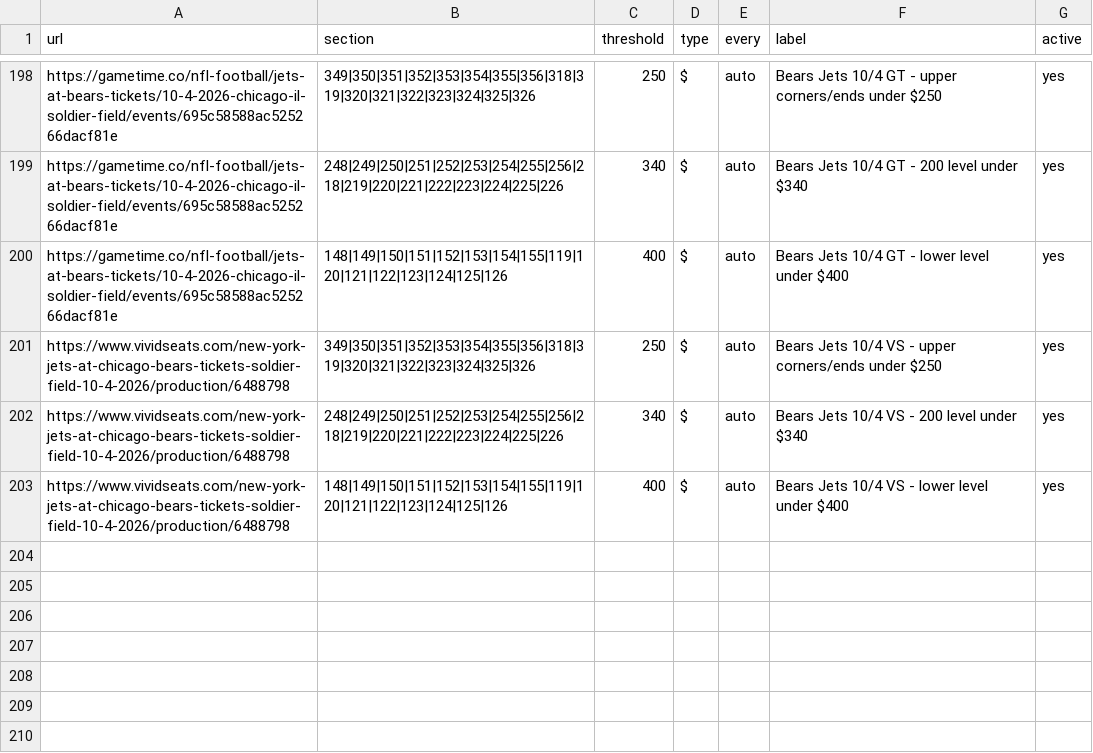
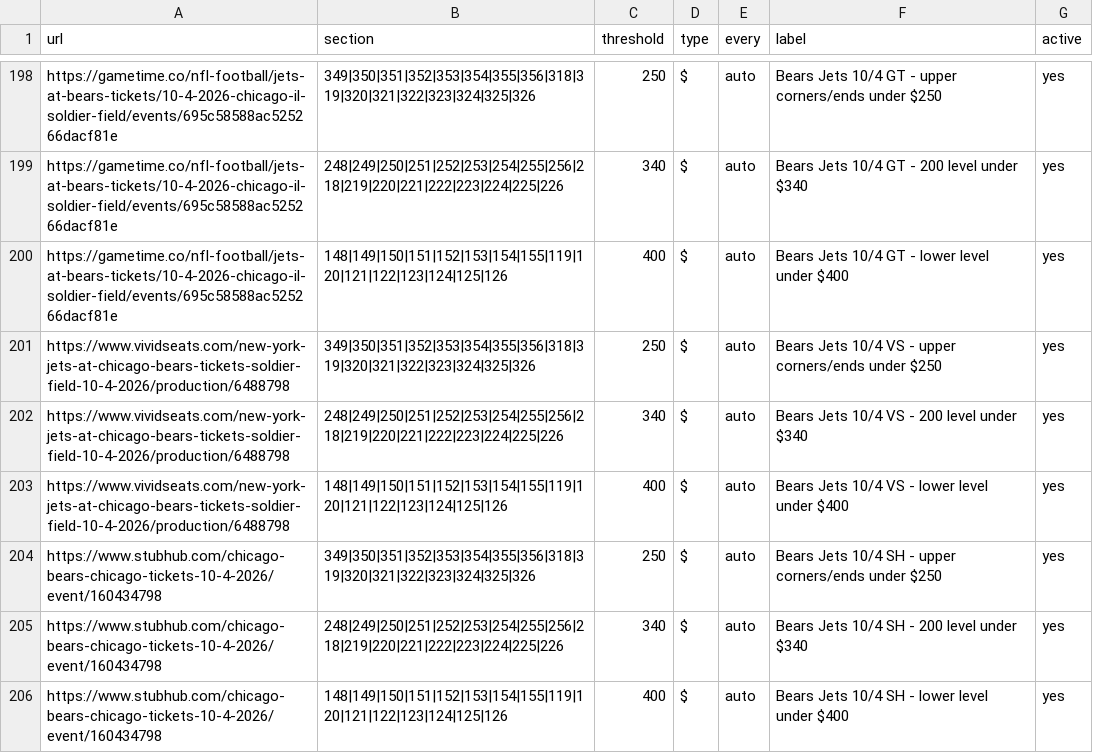
Before and after one commit to zfinkel1/Seatgeek-alerts, a CSV file: watchlist.csv, drawn as a sheet; only a part is shown, gaps mark what is left out; the diff names each change by its address in the sheet, - before the commit and + after, or states it on an @@ line.

Commit message:
Bears-Jets 10/4: add StubHub buy rows (event 160434798)
Fourth exchange for the game. StubHub scraper + routing already existed; just
adds the three price-tier buy rows. Verified live: 200 OK, 910 sections with
inventory, section names are bare numbers and the watched sections all present.
Coverage now: SeatGeek + Gametime + Vivid + StubHub.

```diff
--- a/watchlist.csv
+++ b/watchlist.csv
+row 204: https://www.stubhub.com/chicago-bears-chicago-tickets-10-4-2026/event/160434798 | 349|350|351|352|353|354|355|356|318|319|320|321|322|323|324|325|326 | 250 | $ | auto | Bears Jets 10/4 SH - upper corners/ends under $250 | yes
+row 205: https://www.stubhub.com/chicago-bears-chicago-tickets-10-4-2026/event/160434798 | 248|249|250|251|252|253|254|255|256|218|219|220|221|222|223|224|225|226 | 340 | $ | auto | Bears Jets 10/4 SH - 200 level under $340 | yes
+row 206: https://www.stubhub.com/chicago-bears-chicago-tickets-10-4-2026/event/160434798 | 148|149|150|151|152|153|154|155|119|120|121|122|123|124|125|126 | 400 | $ | auto | Bears Jets 10/4 SH - lower level under $400 | yes
```
